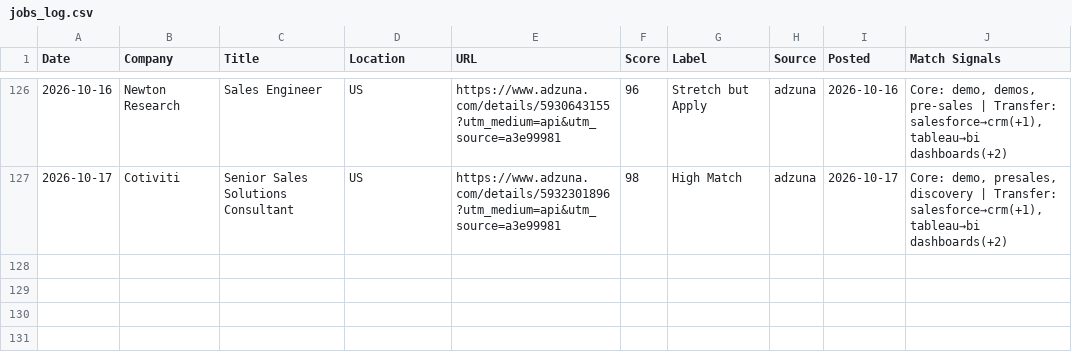
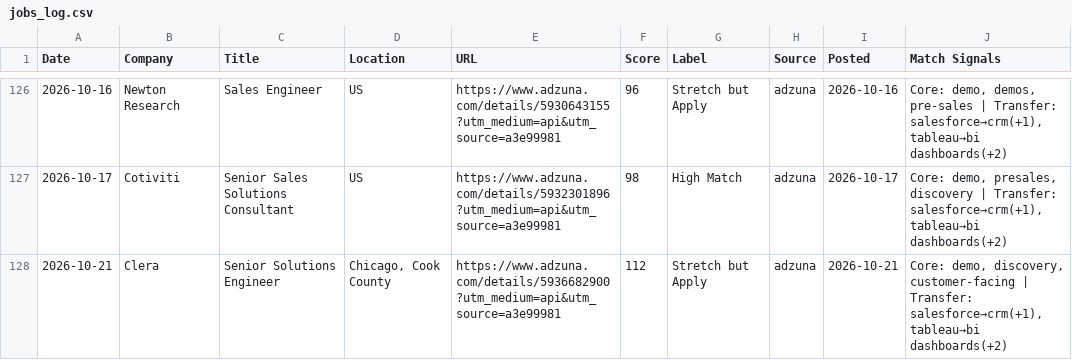
Before and after one commit to venomez-viper/Job-Search-Automation-for-Solutions-Engineer-roles, a CSV file: jobs_log.csv, drawn as a sheet; only a part is shown, gaps mark what is left out.

```diff
--- a/jobs_log.csv
+++ b/jobs_log.csv
@@ -127 +127,2 @@ Date,Company,Title,Location,URL,Score,Label,Source,Posted,Match Signals
 2026-10-17,Cotiviti,Senior Sales Solutions Consultant,US,https://www.adzuna.com/details/5932301896?utm_medium=api&utm_source=a3e99981,98,High Match,adzuna,2026-10-17,"Core: demo, presales, discovery | Transfer: salesforce→crm(+1), tableau→bi dashboards(+2)"
+2026-10-21,Clera,Senior Solutions Engineer,"Chicago, Cook County",https://www.adzuna.com/details/5936682900?utm_medium=api&utm_source=a3e99981,112,Stretch but Apply,adzuna,2026-10-21,"Core: demo, discovery, customer-facing | Transfer: salesforce→crm(+1), tableau→bi dashboards(+2)"
```
